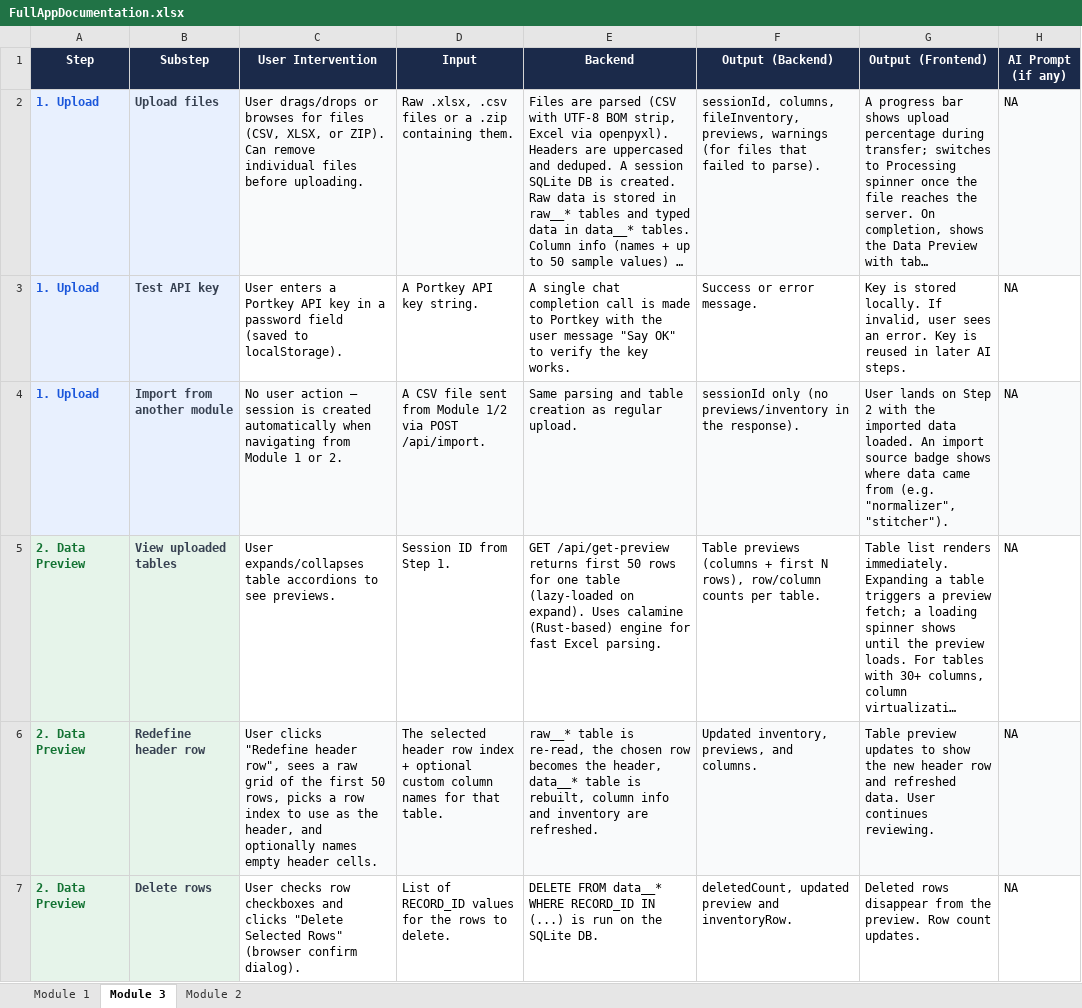
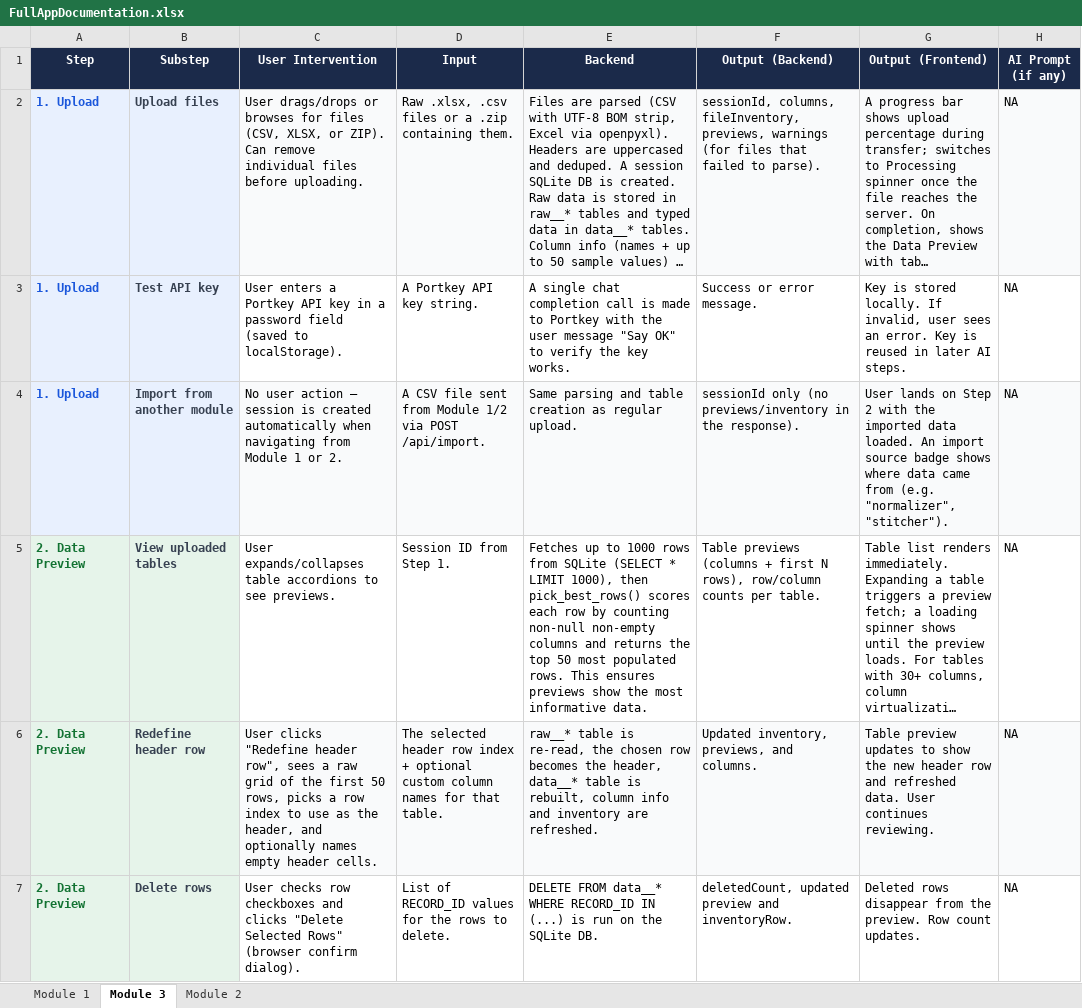
Before and after one commit to Vedaant75857/Consolidated_App, an Excel workbook: .cursor/docs/FullAppDocumentation.xlsx, sheet Module 3, drawn as a sheet; only a part is shown; long unchanged cells end in …; values as stored, in another font and other column widths than the file's, no borders; the diff names each change by its address in the sheet, - before the commit and + after, or states it on an @@ line.

```diff
--- a/.cursor/docs/FullAppDocumentation.xlsx (sheet Module 3)
+++ b/.cursor/docs/FullAppDocumentation.xlsx (sheet Module 3)
-E5 (Backend): GET /api/get-preview returns first 50 rows for one table (lazy-loaded on expand). Uses calamine (Rust-based) engine for fast Excel parsing.
+E5 (Backend): Fetches up to 1000 rows from SQLite (SELECT * LIMIT 1000), then pick_best_rows() scores each row by counting non-null non-empty columns and returns the top 50 most populated rows. This ensures previews show the most informative data.
```
Also changed, not shown: sheet Module 2, sheet Module 1, 19 other files.
